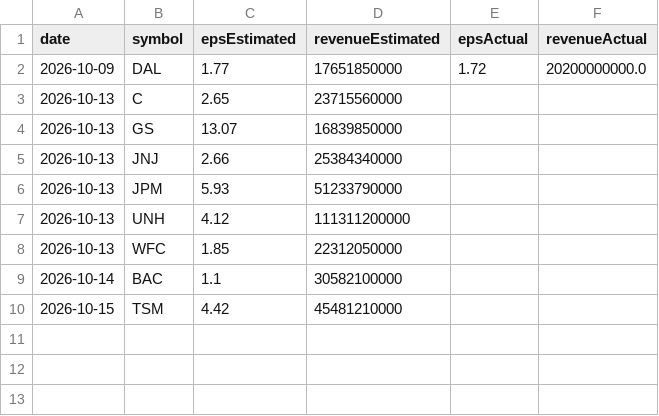
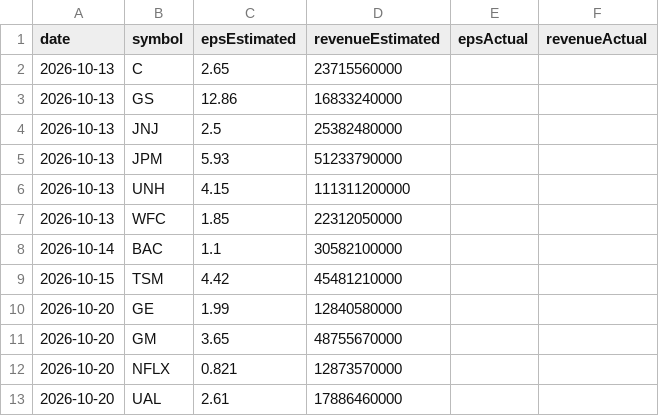
Before and after one commit to fishinmn/stock_screener, a CSV file: data/upcoming_earnings.csv, drawn as a sheet.

```diff
--- a/data/upcoming_earnings.csv
+++ b/data/upcoming_earnings.csv
@@ -1,8 +1,7 @@
 date,symbol,epsEstimated,revenueEstimated,epsActual,revenueActual
-2026-10-09,DAL,1.77,17651850000,1.72,20200000000.0
 2026-10-13,C,2.65,23715560000,,
-2026-10-13,GS,13.07,16839850000,,
-2026-10-13,JNJ,2.66,25384340000,,
+2026-10-13,GS,12.86,16833240000,,
+2026-10-13,JNJ,2.5,25382480000,,
 2026-10-13,JPM,5.93,51233790000,,
-2026-10-13,UNH,4.12,111311200000,,
+2026-10-13,UNH,4.15,111311200000,,
 2026-10-13,WFC,1.85,22312050000,,
@@ -10 +9,5 @@ date,symbol,epsEstimated,revenueEstimated,epsActual,revenueActual
 2026-10-15,TSM,4.42,45481210000,,
+2026-10-20,GE,1.99,12840580000,,
+2026-10-20,GM,3.65,48755670000,,
+2026-10-20,NFLX,0.821,12873570000,,
+2026-10-20,UAL,2.61,17886460000,,
```
Also changed, not shown: data/fundamentals_screener_recent_earnings.csv, data/recent_earnings_data.csv, 8 other files.
